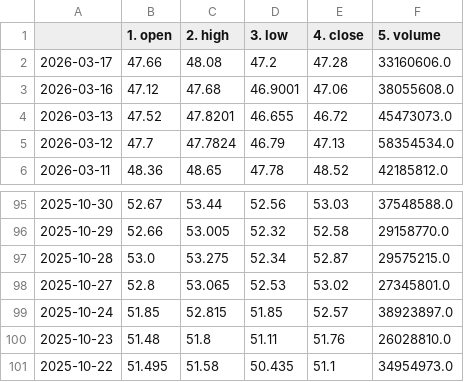
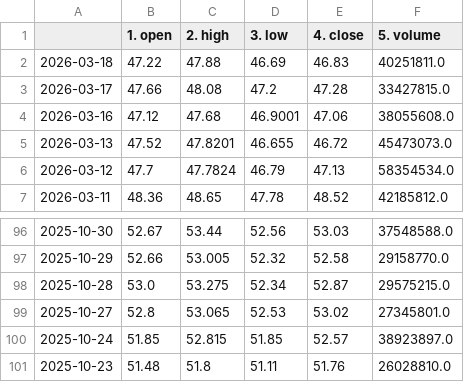
Before and after one commit to Data-Science-Projekt/Data_Science_Projekt_new, a CSV file: data/stock_BAC.csv, drawn as a sheet; only a part is shown, gaps mark what is left out.

```diff
--- a/data/stock_BAC.csv
+++ b/data/stock_BAC.csv
@@ -1,3 +1,4 @@
 ,1. open,2. high,3. low,4. close,5. volume
-2026-03-17,47.66,48.08,47.2,47.28,33160606.0
+2026-03-18,47.22,47.88,46.69,46.83,40251811.0
+2026-03-17,47.66,48.08,47.2,47.28,33427815.0
 2026-03-16,47.12,47.68,46.9001,47.06,38055608.0
@@ -100,2 +101 @@
 2025-10-23,51.48,51.8,51.11,51.76,26028810.0
-2025-10-22,51.495,51.58,50.435,51.1,34954973.0
```
Also changed, not shown: data/macro_vix.csv, data/stock_AAPL.csv, 4 other files.
